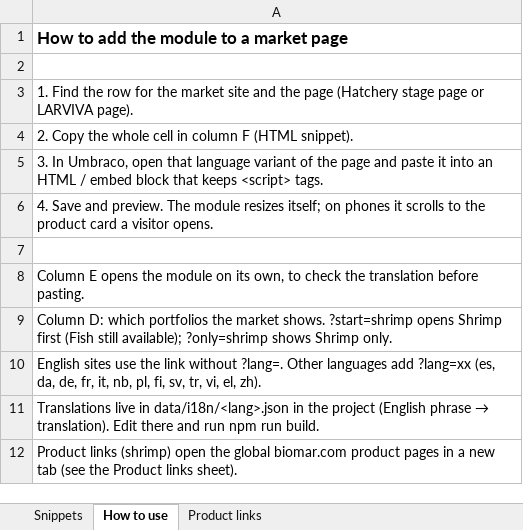
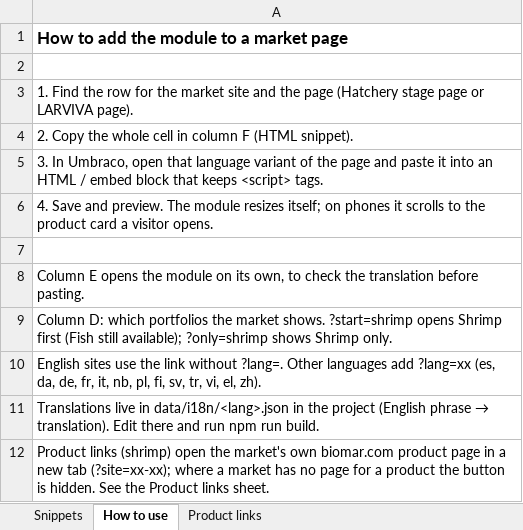
Before and after one commit to Biomar-digital/LARVIVA, an Excel workbook: docs/larviva-embed-snippets.xlsx, sheet How to use, drawn as a sheet; values as stored, in another font and other column widths than the file's, no borders; the diff names each change by its address in the sheet, - before the commit and + after, or states it on an @@ line.

```diff
--- a/docs/larviva-embed-snippets.xlsx (sheet How to use)
+++ b/docs/larviva-embed-snippets.xlsx (sheet How to use)
-A12: …open the global biomar.com product pages in a new tab (see the Product links sheet).
+A12: …open the market's own biomar.com product page in a new tab (?site=xx-xx); where a market has no page for a product the button is hidden. See the Product links sheet.
```
Also changed, not shown: sheet Product links, sheet Snippets, 9 other files.
